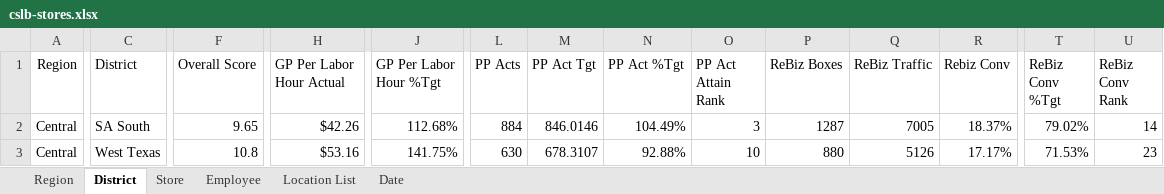
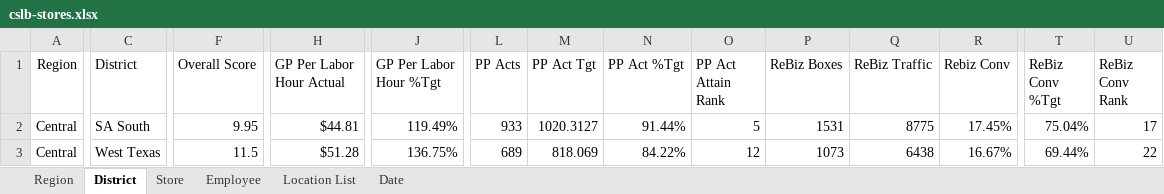
Before and after one commit to RetailResources/Central-Outliers, an Excel workbook: cslb-stores.xlsx, sheet District, drawn as a sheet; only a part is shown, gaps mark what is left out; values as stored, in another font and other column widths than the file's, no borders; table styles not drawn; the diff covers the shown part only; the diff names each change by its address in the sheet, - before the commit and + after, or states it on an @@ line.

```diff
--- a/cslb-stores.xlsx (sheet District)
+++ b/cslb-stores.xlsx (sheet District)
-F2 (Overall Score): 9.65
+F2 (Overall Score): 9.95
-H2 (GP Per Labor Hour Actual): $42.26
+H2 (GP Per Labor Hour Actual): $44.81
-J2 (GP Per Labor Hour %Tgt): 112.68%
+J2 (GP Per Labor Hour %Tgt): 119.49%
-L2 (PP Acts): 884
+L2 (PP Acts): 933
-M2 (PP Act Tgt): 846.0146
+M2 (PP Act Tgt): 1020.3127
-N2 (PP Act %Tgt): 104.49%
+N2 (PP Act %Tgt): 91.44%
-O2 (PP Act Attain Rank): 3
+O2 (PP Act Attain Rank): 5
-P2 (ReBiz Boxes): 1287
+P2 (ReBiz Boxes): 1531
-Q2 (ReBiz Traffic): 7005
+Q2 (ReBiz Traffic): 8775
-R2 (Rebiz Conv): 18.37%
+R2 (Rebiz Conv): 17.45%
-T2 (ReBiz Conv %Tgt): 79.02%
+T2 (ReBiz Conv %Tgt): 75.04%
-U2 (ReBiz Conv Rank): 14
+U2 (ReBiz Conv Rank): 17
-F3 (Overall Score): 10.8
+F3 (Overall Score): 11.5
-H3 (GP Per Labor Hour Actual): $53.16
+H3 (GP Per Labor Hour Actual): $51.28
-J3 (GP Per Labor Hour %Tgt): 141.75%
+J3 (GP Per Labor Hour %Tgt): 136.75%
-L3 (PP Acts): 630
+L3 (PP Acts): 689
-M3 (PP Act Tgt): 678.3107
+M3 (PP Act Tgt): 818.069
-N3 (PP Act %Tgt): 92.88%
+N3 (PP Act %Tgt): 84.22%
-O3 (PP Act Attain Rank): 10
+O3 (PP Act Attain Rank): 12
-P3 (ReBiz Boxes): 880
+P3 (ReBiz Boxes): 1073
-Q3 (ReBiz Traffic): 5126
+Q3 (ReBiz Traffic): 6438
-R3 (Rebiz Conv): 17.17%
+R3 (Rebiz Conv): 16.67%
-T3 (ReBiz Conv %Tgt): 71.53%
+T3 (ReBiz Conv %Tgt): 69.44%
-U3 (ReBiz Conv Rank): 23
+U3 (ReBiz Conv Rank): 22
```
Also changed, not shown: 2 added rows, 2 removed rows and 170 edited cells elsewhere in this sheet, sheet Employee, sheet Store, sheet Region, sheet Date.
